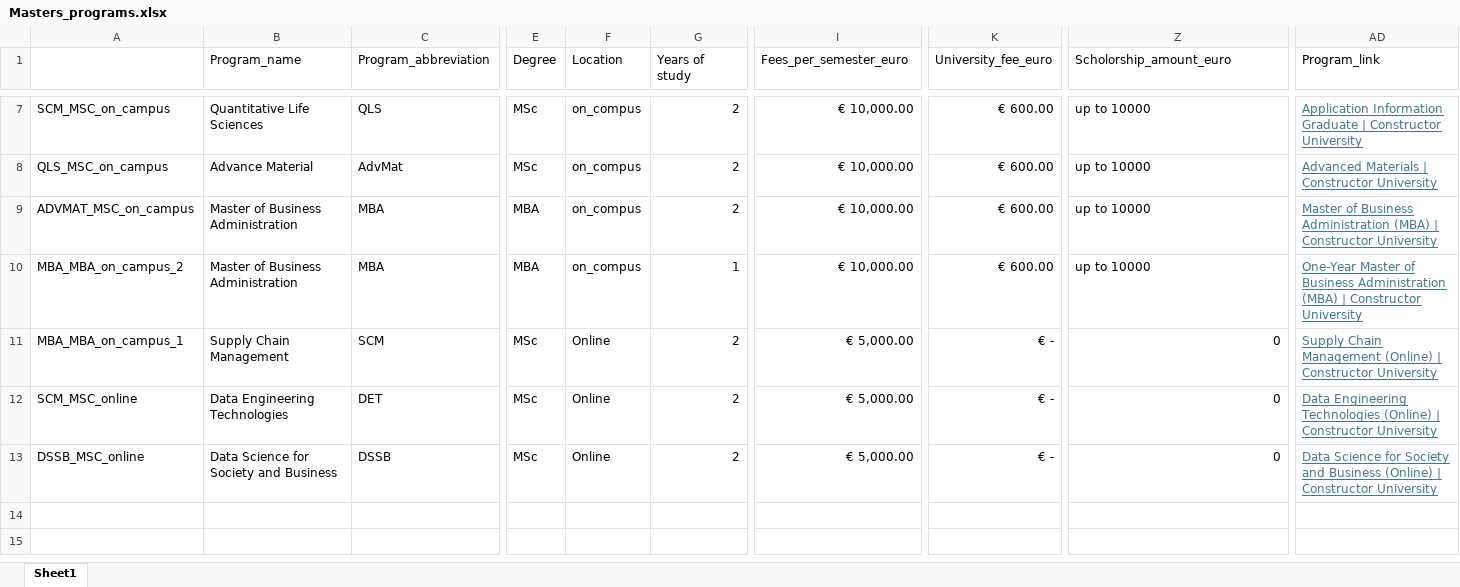
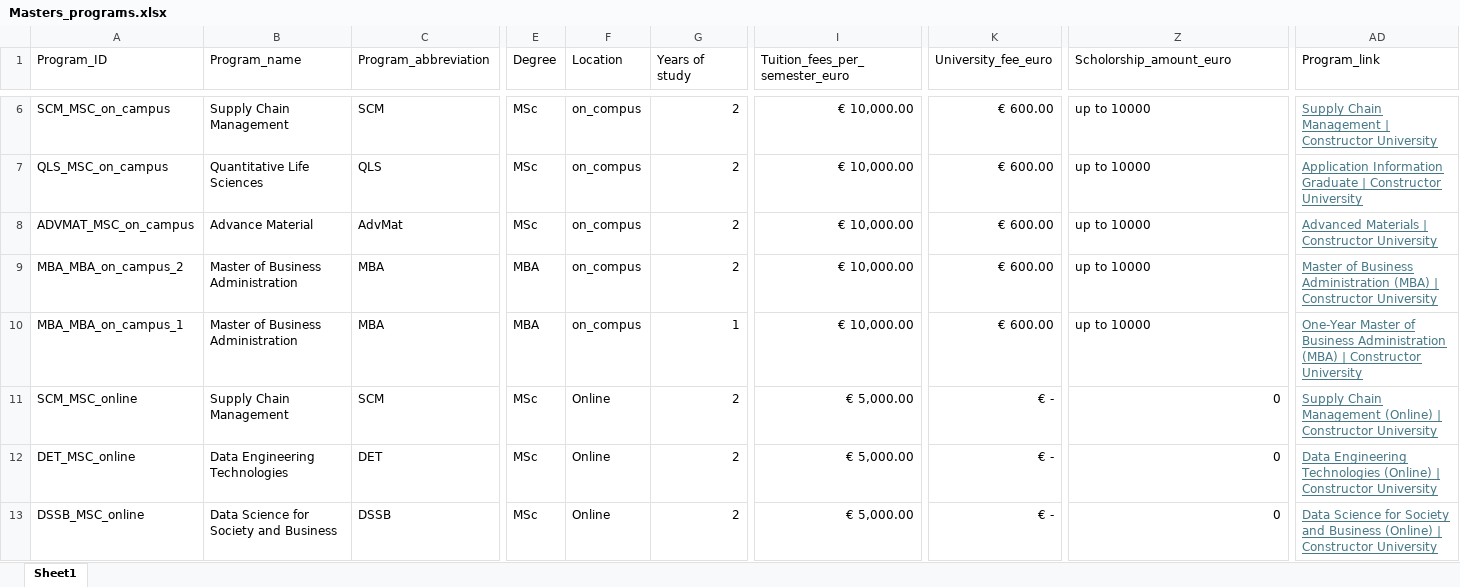
Before and after one commit to mansari40/ProgramSelectionAI, an Excel workbook: Data/Masters_programs.xlsx, sheet Sheet1, drawn as a sheet; only a part is shown, gaps mark what is left out; values as stored, in another font and other column widths than the file's, no borders; addresses are those after the commit; rows hold the shown columns only; the diff covers the shown part only; the diff names each change by its address in the sheet, - before the commit and + after, or states it on an @@ line.

```diff
--- a/Data/Masters_programs.xlsx (sheet Sheet1)
+++ b/Data/Masters_programs.xlsx (sheet Sheet1)
-A1: (empty)
+A1: Program_ID
-I1: Fees_per_semester_euro
+I1: Tuition_fees_per_semester_euro
-B6 (Program_name): Quantitative Life Sciences
+B6 (Program_name): Supply Chain Management
-C6 (Program_abbreviation): QLS
+C6 (Program_abbreviation): SCM
-AD6 (Program_link): Application Information Graduate | Constructor…
+AD6 (Program_link): Supply Chain Management | Constructor…
-B7 (Program_name): Advance Material
+B7 (Program_name): Quantitative Life Sciences
-C7 (Program_abbreviation): AdvMat
+C7 (Program_abbreviation): QLS
-AD7 (Program_link): Advanced Materials | Constructor…
+AD7 (Program_link): Application Information Graduate | Constructor…
-B8 (Program_name): Master of Business Administration
+B8 (Program_name): Advance Material
-C8 (Program_abbreviation): MBA
+C8 (Program_abbreviation): AdvMat
-E8 (Degree): MBA
+E8 (Degree): MSc
-AD8 (Program_link): Master of Business Administration (MBA) | Constructor…
+AD8 (Program_link): Advanced Materials | Constructor…
-G9 (Years of study): 1
+G9 (Years of study): 2
-AD9 (Program_link): One-Year Master of…
+AD9 (Program_link): Master of…
-B10 (Program_name): Supply Chain Management
+B10 (Program_name): Master of Business Administration
-C10 (Program_abbreviation): SCM
+C10 (Program_abbreviation): MBA
-E10 (Degree): MSc
+E10 (Degree): MBA
-F10 (Location): Online
+F10 (Location): on_compus
-G10 (Years of study): 2
+G10 (Years of study): 1
-I10 (Tuition_fees_per_semester_euro): € 5,000.00
+I10 (Tuition_fees_per_semester_euro): € 10,000.00
-K10 (University_fee_euro): € -
+K10 (University_fee_euro): € 600.00
-Z10 (Scholorship_amount_euro): 0
+Z10 (Scholorship_amount_euro): up to 10000
-Z10 alignment: right
+Z10 alignment: left
-AD10 (Program_link): Supply Chain Management (Online) | Constructor…
+AD10 (Program_link): One-Year Master of Business Administration (MBA) | Constructor…
-B11 (Program_name): Data Engineering Technologies
+B11 (Program_name): Supply Chain Management
-C11 (Program_abbreviation): DET
+C11 (Program_abbreviation): SCM
-AD11 (Program_link): Data Engineering Technologies (Online) |…
+AD11 (Program_link): Supply Chain Management (Online) |…
+row 12: DET_MSC_online | Data Engineering Technologies | DET | MSc | Online | 2 | € 5,000.00 | € - | 0 | Data Engineering Technologies (Online) | Constructor University
```
Also changed, not shown: 1 removed row and 16 edited cells elsewhere in this sheet, Data/Bachelors_programs.xlsx, 15 other files.
